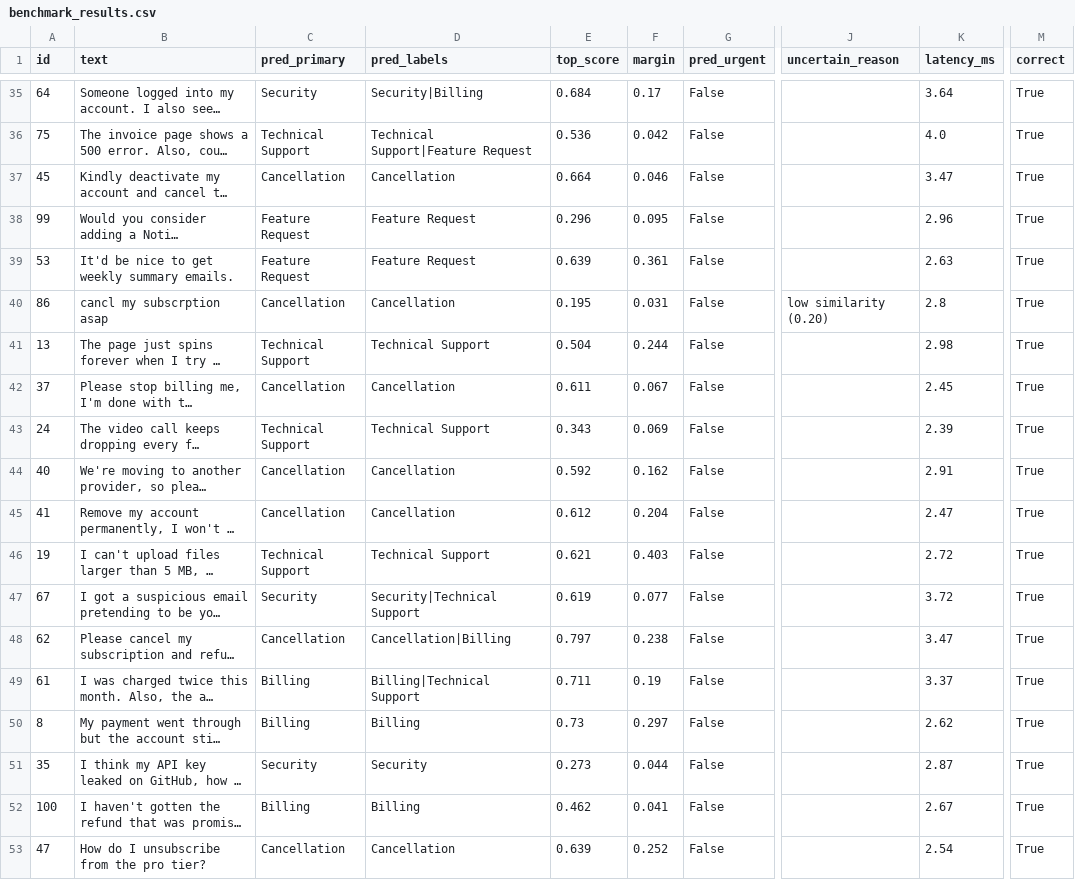
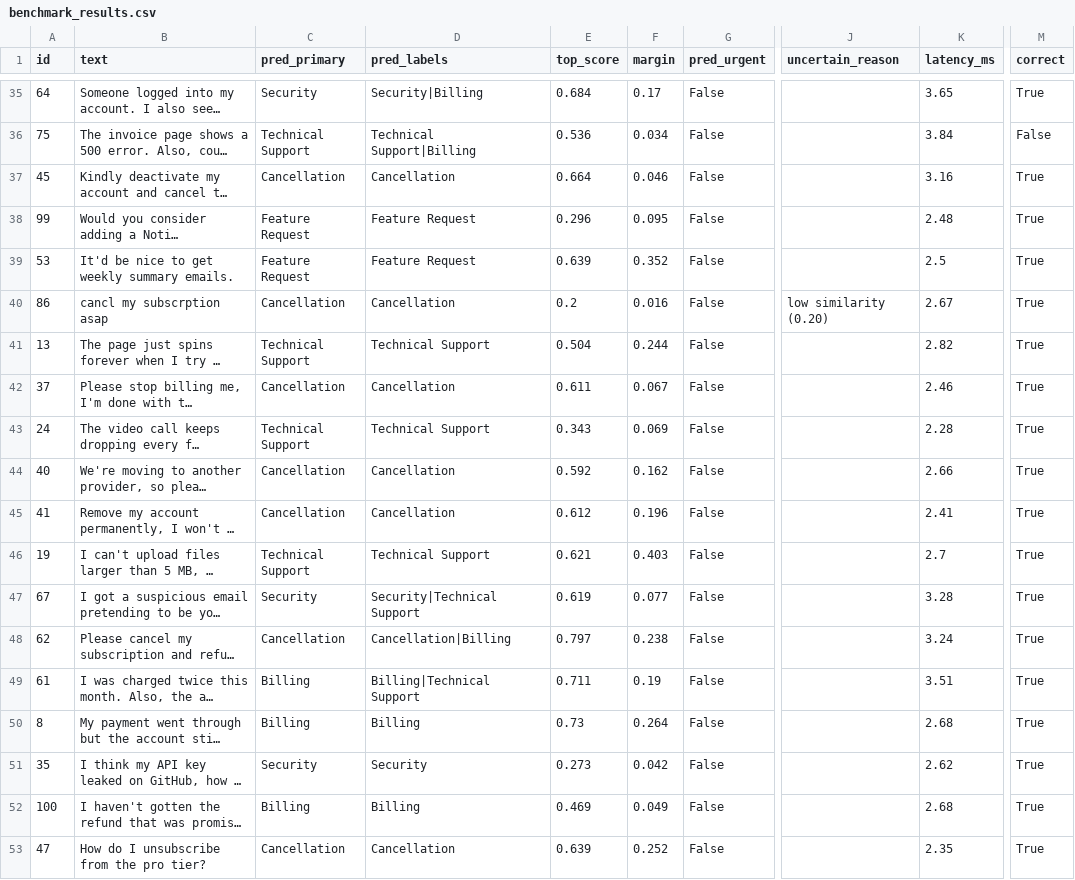
Before and after one commit to ChaitanyaGidwani/Ticket-Classifier, a CSV file: benchmark_results.csv, drawn as a sheet; only a part is shown, gaps mark what is left out; long unchanged cells end in …; the diff covers the shown part only; the diff names each change by its address in the sheet, - before the commit and + after, or states it on an @@ line.

```diff
--- a/benchmark_results.csv
+++ b/benchmark_results.csv
-K35 (latency_ms): 3.64
+K35 (latency_ms): 3.65
-D36 (pred_labels): Technical Support|Feature Request
+D36 (pred_labels): Technical Support|Billing
-F36 (margin): 0.042
+F36 (margin): 0.034
-K36 (latency_ms): 4.0
+K36 (latency_ms): 3.84
-M36 (correct): True
+M36 (correct): False
-K37 (latency_ms): 3.47
+K37 (latency_ms): 3.16
-K38 (latency_ms): 2.96
+K38 (latency_ms): 2.48
-F39 (margin): 0.361
+F39 (margin): 0.352
-K39 (latency_ms): 2.63
+K39 (latency_ms): 2.5
-E40 (top_score): 0.195
+E40 (top_score): 0.2
-F40 (margin): 0.031
+F40 (margin): 0.016
-K40 (latency_ms): 2.8
+K40 (latency_ms): 2.67
-K41 (latency_ms): 2.98
+K41 (latency_ms): 2.82
-K42 (latency_ms): 2.45
+K42 (latency_ms): 2.46
-K43 (latency_ms): 2.39
+K43 (latency_ms): 2.28
-K44 (latency_ms): 2.91
+K44 (latency_ms): 2.66
-F45 (margin): 0.204
+F45 (margin): 0.196
-K45 (latency_ms): 2.47
+K45 (latency_ms): 2.41
-K46 (latency_ms): 2.72
+K46 (latency_ms): 2.7
-K47 (latency_ms): 3.72
+K47 (latency_ms): 3.28
-K48 (latency_ms): 3.47
+K48 (latency_ms): 3.24
-K49 (latency_ms): 3.37
+K49 (latency_ms): 3.51
-F50 (margin): 0.297
+F50 (margin): 0.264
-K50 (latency_ms): 2.62
+K50 (latency_ms): 2.68
-F51 (margin): 0.044
+F51 (margin): 0.042
-K51 (latency_ms): 2.87
+K51 (latency_ms): 2.62
-E52 (top_score): 0.462
+E52 (top_score): 0.469
-F52 (margin): 0.041
+F52 (margin): 0.049
-K52 (latency_ms): 2.67
+K52 (latency_ms): 2.68
-K53 (latency_ms): 2.54
+K53 (latency_ms): 2.35
```
Also changed, not shown: 161 edited cells elsewhere in this file, 3 other files.
